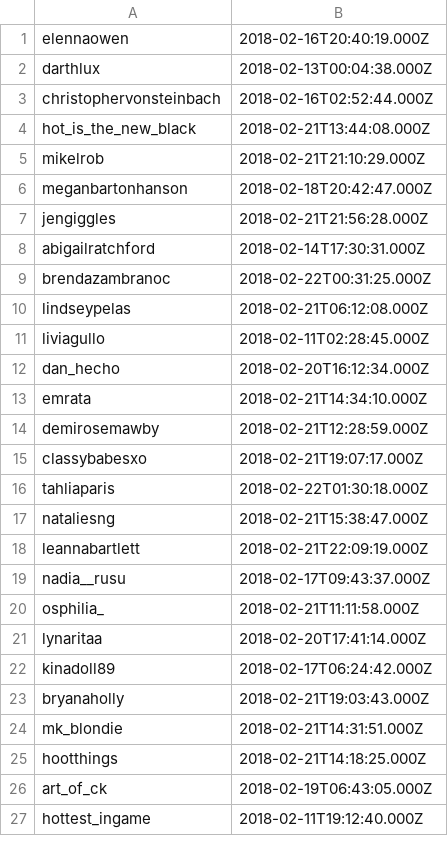
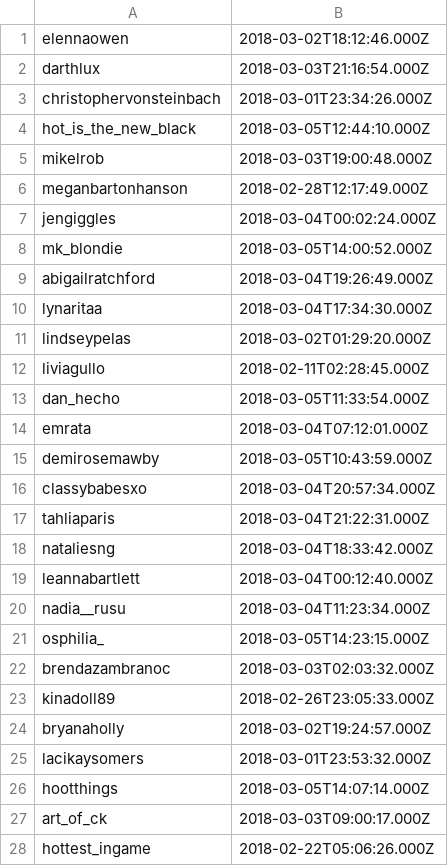
Before and after one commit to pryrnjn/scrapper, a CSV file: data/instagram/visited.csv, drawn as a sheet; only a part is shown; the diff covers the shown part only.

Commit message:
updated data

```diff
--- a/data/instagram/visited.csv
+++ b/data/instagram/visited.csv
@@ -1,27 +1,28 @@
-elennaowen,2018-02-16T20:40:19.000Z
-darthlux,2018-02-13T00:04:38.000Z
-christophervonsteinbach,2018-02-16T02:52:44.000Z
-hot_is_the_new_black,2018-02-21T13:44:08.000Z
-mikelrob,2018-02-21T21:10:29.000Z
-meganbartonhanson,2018-02-18T20:42:47.000Z
-jengiggles,2018-02-21T21:56:28.000Z
-abigailratchford,2018-02-14T17:30:31.000Z
-brendazambranoc,2018-02-22T00:31:25.000Z
-lindseypelas,2018-02-21T06:12:08.000Z
+elennaowen,2018-03-02T18:12:46.000Z
+darthlux,2018-03-03T21:16:54.000Z
+christophervonsteinbach,2018-03-01T23:34:26.000Z
+hot_is_the_new_black,2018-03-05T12:44:10.000Z
+mikelrob,2018-03-03T19:00:48.000Z
+meganbartonhanson,2018-02-28T12:17:49.000Z
+jengiggles,2018-03-04T00:02:24.000Z
+mk_blondie,2018-03-05T14:00:52.000Z
+abigailratchford,2018-03-04T19:26:49.000Z
+lynaritaa,2018-03-04T17:34:30.000Z
+lindseypelas,2018-03-02T01:29:20.000Z
 liviagullo,2018-02-11T02:28:45.000Z
-dan_hecho,2018-02-20T16:12:34.000Z
-emrata,2018-02-21T14:34:10.000Z
-demirosemawby,2018-02-21T12:28:59.000Z
-classybabesxo,2018-02-21T19:07:17.000Z
-tahliaparis,2018-02-22T01:30:18.000Z
-nataliesng,2018-02-21T15:38:47.000Z
-leannabartlett,2018-02-21T22:09:19.000Z
-nadia__rusu,2018-02-17T09:43:37.000Z
-osphilia_,2018-02-21T11:11:58.000Z
-lynaritaa,2018-02-20T17:41:14.000Z
-kinadoll89,2018-02-17T06:24:42.000Z
-bryanaholly,2018-02-21T19:03:43.000Z
-mk_blondie,2018-02-21T14:31:51.000Z
-hootthings,2018-02-21T14:18:25.000Z
-art_of_ck,2018-02-19T06:43:05.000Z
-hottest_ingame,2018-02-11T19:12:40.000Z
+dan_hecho,2018-03-05T11:33:54.000Z
+emrata,2018-03-04T07:12:01.000Z
+demirosemawby,2018-03-05T10:43:59.000Z
+classybabesxo,2018-03-04T20:57:34.000Z
+tahliaparis,2018-03-04T21:22:31.000Z
+nataliesng,2018-03-04T18:33:42.000Z
+leannabartlett,2018-03-04T00:12:40.000Z
+nadia__rusu,2018-03-04T11:23:34.000Z
+osphilia_,2018-03-05T14:23:15.000Z
+brendazambranoc,2018-03-03T02:03:32.000Z
+kinadoll89,2018-02-26T23:05:33.000Z
+bryanaholly,2018-03-02T19:24:57.000Z
+lacikaysomers,2018-03-01T23:53:32.000Z
+hootthings,2018-03-05T14:07:14.000Z
+art_of_ck,2018-03-03T09:00:17.000Z
+hottest_ingame,2018-02-22T05:06:26.000Z
```
Also changed, not shown: 1 added row, 2 removed rows and 15 edited cells elsewhere in this file, 1 other file.
